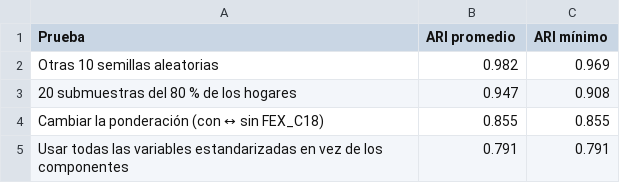
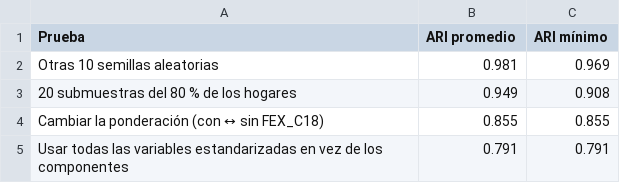
Before and after one commit to martinfgaleano-crypto/taller-acp-kmeans-arrendatarios-cali, a CSV file: resultados/05_estabilidad.csv, drawn as a sheet.

```diff
--- a/resultados/05_estabilidad.csv
+++ b/resultados/05_estabilidad.csv
@@ -1,4 +1,4 @@
 Prueba,ARI promedio,ARI mínimo
-Otras 10 semillas aleatorias,0.982,0.969
-20 submuestras del 80 % de los hogares,0.947,0.908
+Otras 10 semillas aleatorias,0.981,0.969
+20 submuestras del 80 % de los hogares,0.949,0.908
 Cambiar la ponderación (con ↔ sin FEX_C18),0.855,0.855
```
Also changed, not shown: 3 other files.
